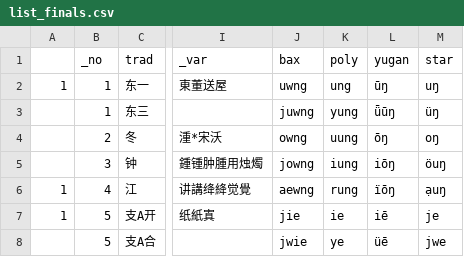
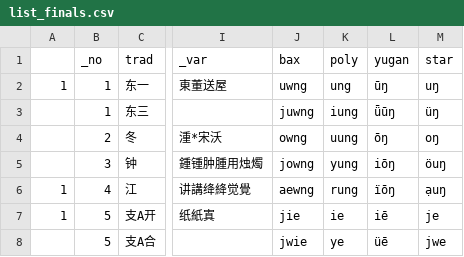
Before and after one commit to untunt/Middle-Chinese-Transcriber, a CSV file: list_finals.csv, drawn as a sheet; only a part is shown, gaps mark what is left out; the diff names each change by its address in the sheet, - before the commit and + after, or states it on an @@ line.

Commit message:
fix: error in Polyhedron's romanization

```diff
--- a/list_finals.csv
+++ b/list_finals.csv
-K3 (poly): yung
+K3 (poly): iung
-K5 (poly): iung
+K5 (poly): yung
```
